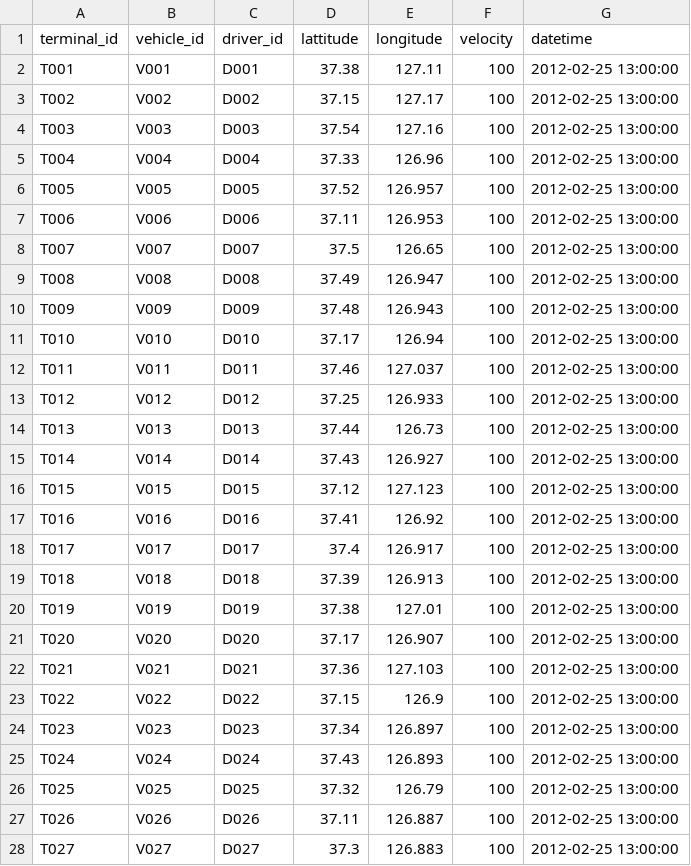
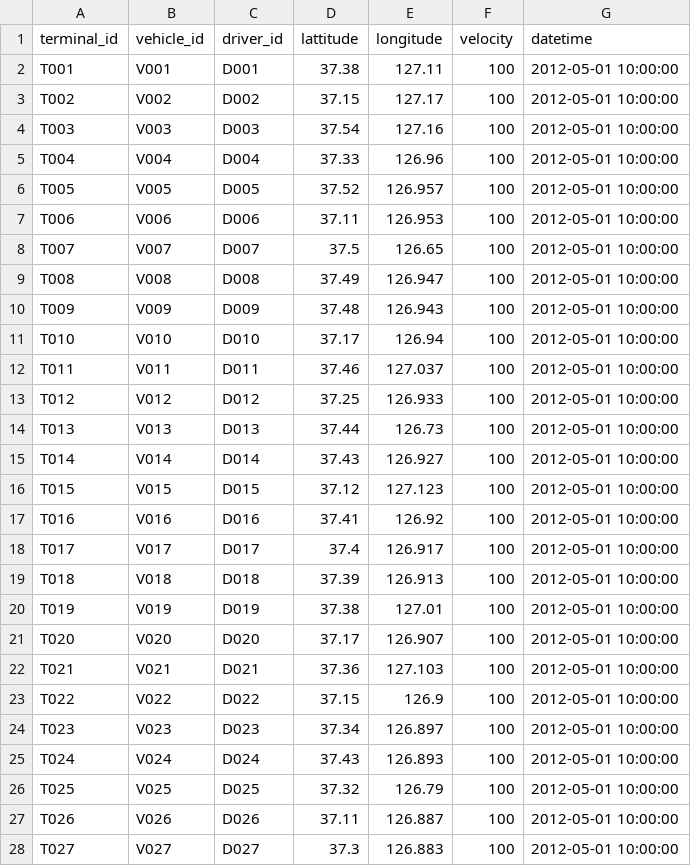
Before and after one commit to heartyoh/green-fleet, a CSV file: green-fleet/war/data/upload/track.csv, drawn as a sheet; only a part is shown; the diff covers the shown part only.

```diff
--- a/green-fleet/war/data/upload/track.csv
+++ b/green-fleet/war/data/upload/track.csv
@@ -1,28 +1,28 @@
 terminal_id,vehicle_id,driver_id,lattitude,longitude,velocity,datetime
-T001,V001,D001,37.38,127.11 ,100,2012-02-25 13:00:00
-T002,V002,D002,37.15,127.17 ,100,2012-02-25 13:00:00
-T003,V003,D003,37.54,127.16 ,100,2012-02-25 13:00:00
-T004,V004,D004,37.33,126.96 ,100,2012-02-25 13:00:00
-T005,V005,D005,37.52,126.957,100,2012-02-25 13:00:00
-T006,V006,D006,37.11,126.953,100,2012-02-25 13:00:00
-T007,V007,D007,37.5,126.65  ,100,2012-02-25 13:00:00
-T008,V008,D008,37.49,126.947,100,2012-02-25 13:00:00
-T009,V009,D009,37.48,126.943,100,2012-02-25 13:00:00
-T010,V010,D010,37.17,126.94 ,100,2012-02-25 13:00:00
-T011,V011,D011,37.46,127.037,100,2012-02-25 13:00:00
-T012,V012,D012,37.25,126.933,100,2012-02-25 13:00:00
-T013,V013,D013,37.44,126.73 ,100,2012-02-25 13:00:00
-T014,V014,D014,37.43,126.927,100,2012-02-25 13:00:00
-T015,V015,D015,37.12,127.123,100,2012-02-25 13:00:00
-T016,V016,D016,37.41,126.92 ,100,2012-02-25 13:00:00
-T017,V017,D017,37.4,126.917 ,100,2012-02-25 13:00:00
-T018,V018,D018,37.39,126.913,100,2012-02-25 13:00:00
-T019,V019,D019,37.38,127.01 ,100,2012-02-25 13:00:00
-T020,V020,D020,37.17,126.907,100,2012-02-25 13:00:00
-T021,V021,D021,37.36,127.103,100,2012-02-25 13:00:00
-T022,V022,D022,37.15,126.9  ,100,2012-02-25 13:00:00
-T023,V023,D023,37.34,126.897,100,2012-02-25 13:00:00
-T024,V024,D024,37.43,126.893,100,2012-02-25 13:00:00
-T025,V025,D025,37.32,126.79 ,100,2012-02-25 13:00:00
-T026,V026,D026,37.11,126.887,100,2012-02-25 13:00:00
-T027,V027,D027,37.3,126.883 ,100,2012-02-25 13:00:00
+T001,V001,D001,37.38,127.11 ,100,2012-05-01 10:00:00
+T002,V002,D002,37.15,127.17 ,100,2012-05-01 10:00:00
+T003,V003,D003,37.54,127.16 ,100,2012-05-01 10:00:00
+T004,V004,D004,37.33,126.96 ,100,2012-05-01 10:00:00
+T005,V005,D005,37.52,126.957,100,2012-05-01 10:00:00
+T006,V006,D006,37.11,126.953,100,2012-05-01 10:00:00
+T007,V007,D007,37.5,126.65  ,100,2012-05-01 10:00:00
+T008,V008,D008,37.49,126.947,100,2012-05-01 10:00:00
+T009,V009,D009,37.48,126.943,100,2012-05-01 10:00:00
+T010,V010,D010,37.17,126.94 ,100,2012-05-01 10:00:00
+T011,V011,D011,37.46,127.037,100,2012-05-01 10:00:00
+T012,V012,D012,37.25,126.933,100,2012-05-01 10:00:00
+T013,V013,D013,37.44,126.73 ,100,2012-05-01 10:00:00
+T014,V014,D014,37.43,126.927,100,2012-05-01 10:00:00
+T015,V015,D015,37.12,127.123,100,2012-05-01 10:00:00
+T016,V016,D016,37.41,126.92 ,100,2012-05-01 10:00:00
+T017,V017,D017,37.4,126.917 ,100,2012-05-01 10:00:00
+T018,V018,D018,37.39,126.913,100,2012-05-01 10:00:00
+T019,V019,D019,37.38,127.01 ,100,2012-05-01 10:00:00
+T020,V020,D020,37.17,126.907,100,2012-05-01 10:00:00
+T021,V021,D021,37.36,127.103,100,2012-05-01 10:00:00
+T022,V022,D022,37.15,126.9  ,100,2012-05-01 10:00:00
+T023,V023,D023,37.34,126.897,100,2012-05-01 10:00:00
+T024,V024,D024,37.43,126.893,100,2012-05-01 10:00:00
+T025,V025,D025,37.32,126.79 ,100,2012-05-01 10:00:00
+T026,V026,D026,37.11,126.887,100,2012-05-01 10:00:00
+T027,V027,D027,37.3,126.883 ,100,2012-05-01 10:00:00
```
Also changed, not shown: 23 edited cells elsewhere in this file, 7 other files.
